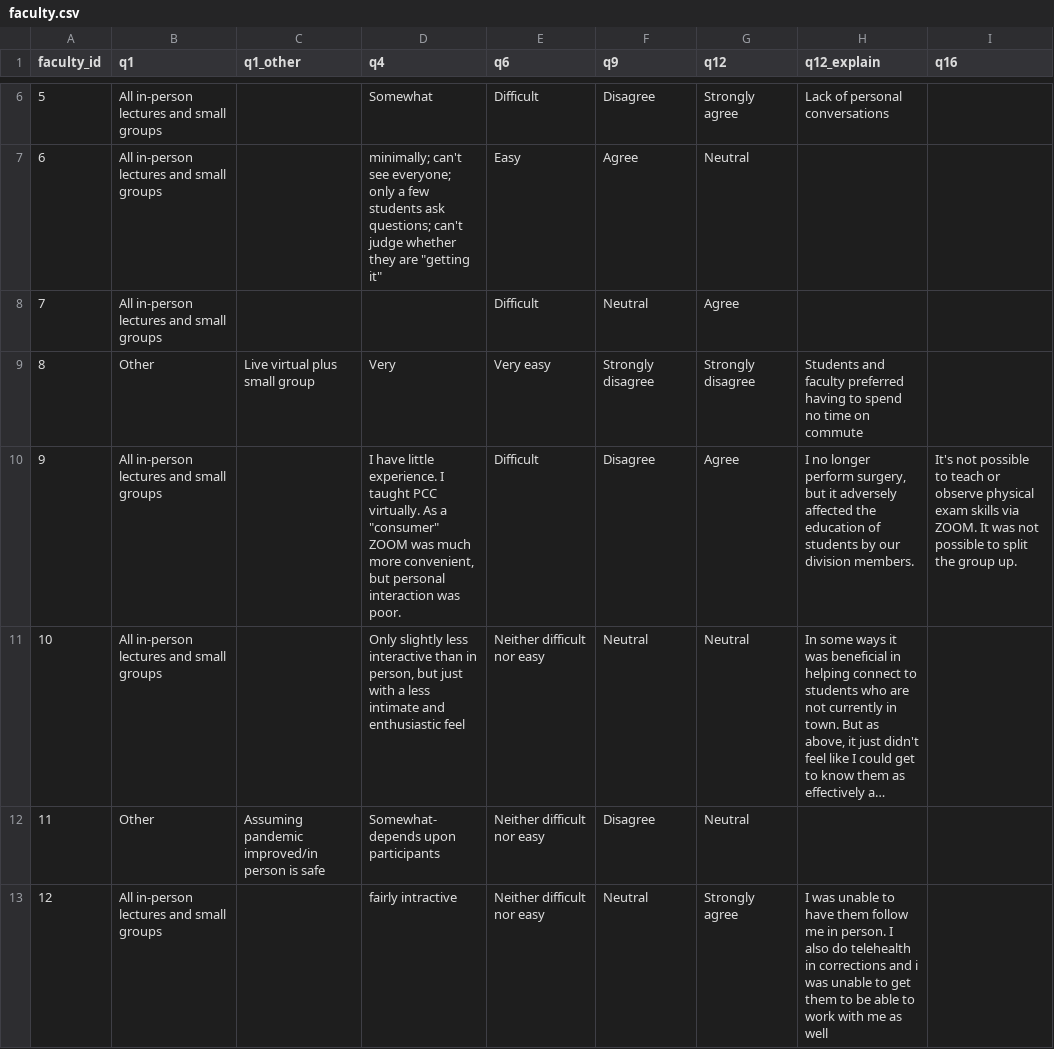
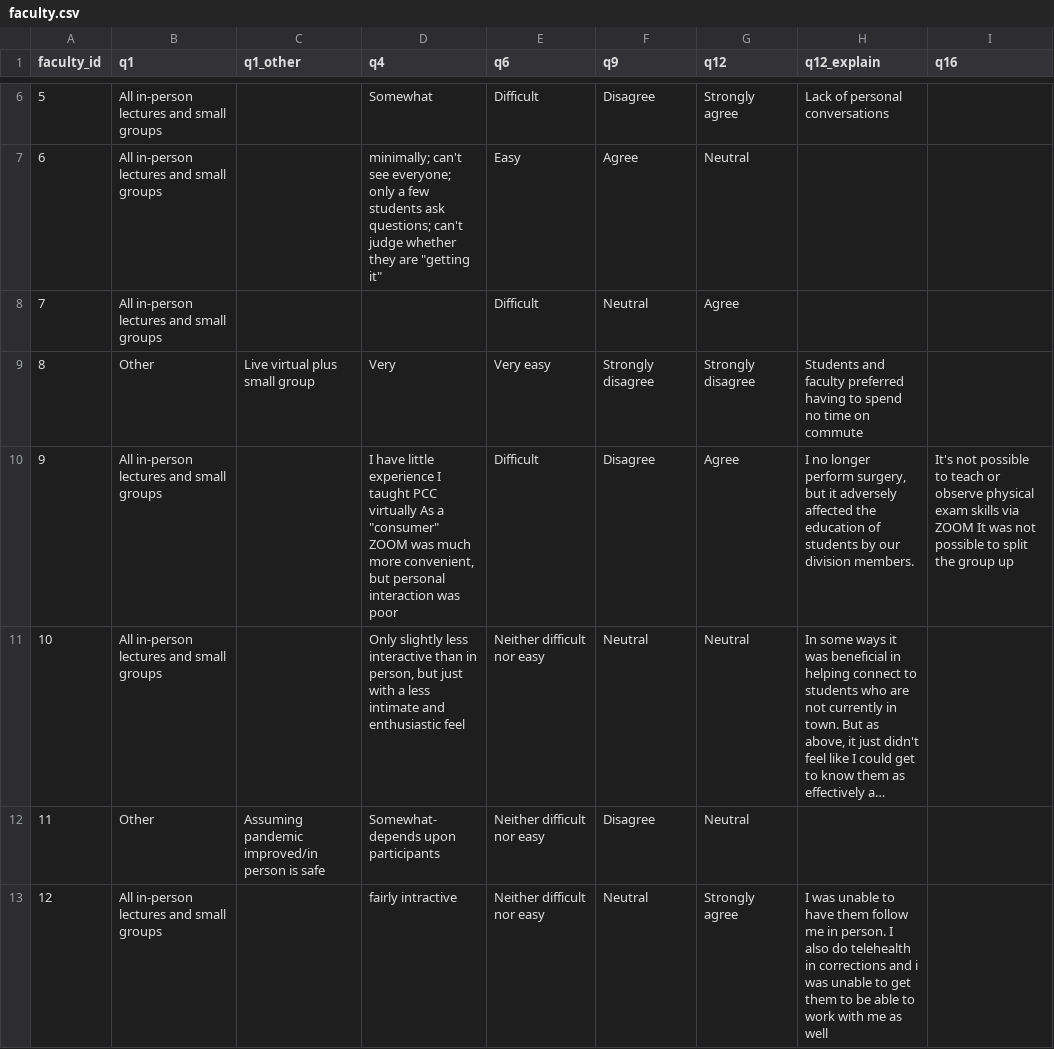
Before and after one commit to feiyasou/STOR765_Fall2021_FeiyaSuo, a CSV file: faculty.csv, drawn as a sheet; only a part is shown, gaps mark what is left out; long unchanged cells end in …; the diff covers the shown part only; the diff names each change by its address in the sheet, - before the commit and + after, or states it on an @@ line.

```diff
--- a/faculty.csv
+++ b/faculty.csv
-D10 (q4): …have little experience. I taught PCC virtually. As a "consumer" ZOOM was much more convenient, but personal interaction was poor.
+D10 (q4): …have little experience I taught PCC virtually As a "consumer" ZOOM was much more convenient, but personal interaction was poor
-I10 (q16): …skills via ZOOM. It was not possible to split the group up.
+I10 (q16): …skills via ZOOM It was not possible to split the group up
```
Also changed, not shown: 11 edited cells elsewhere in this file, 2 other files.
